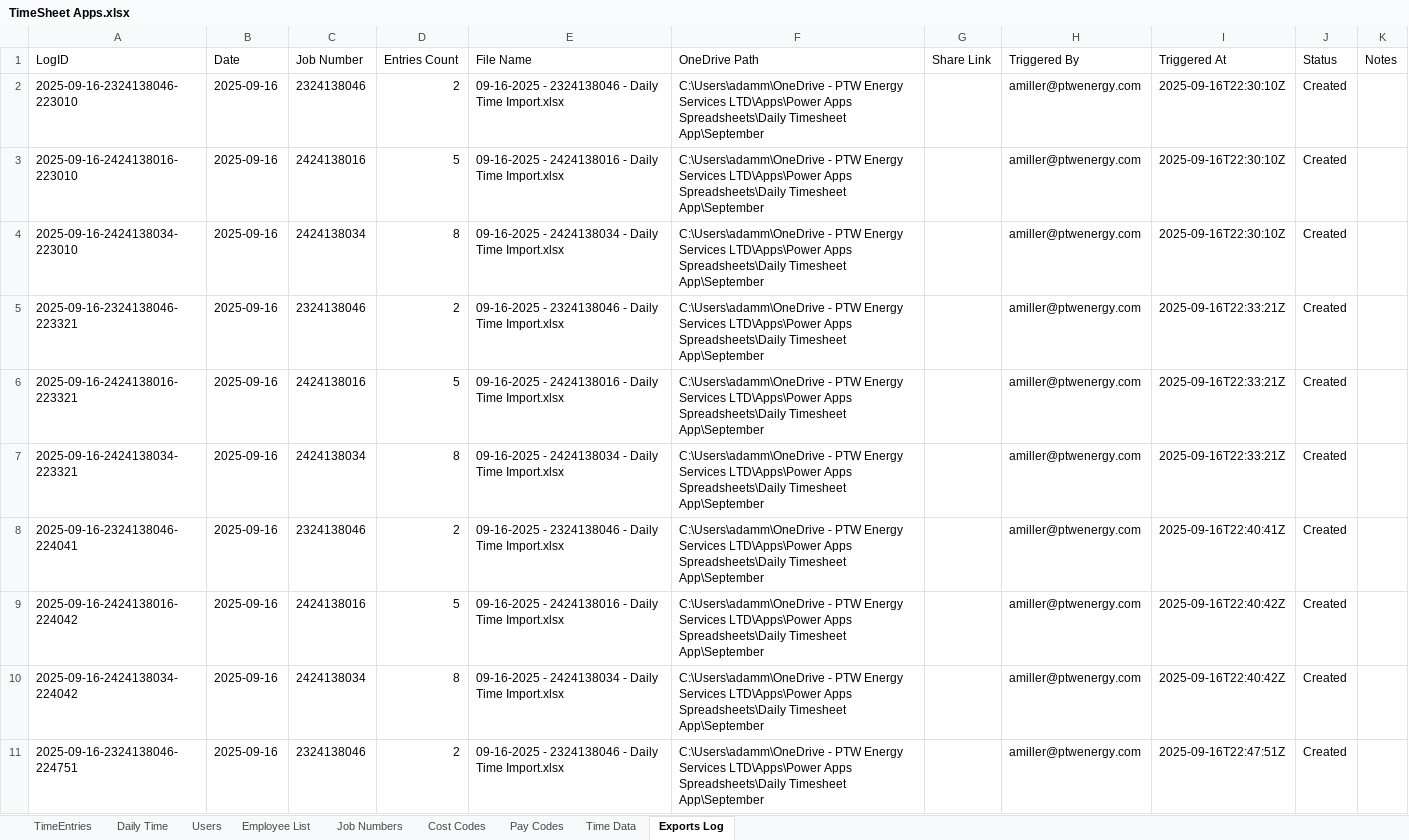
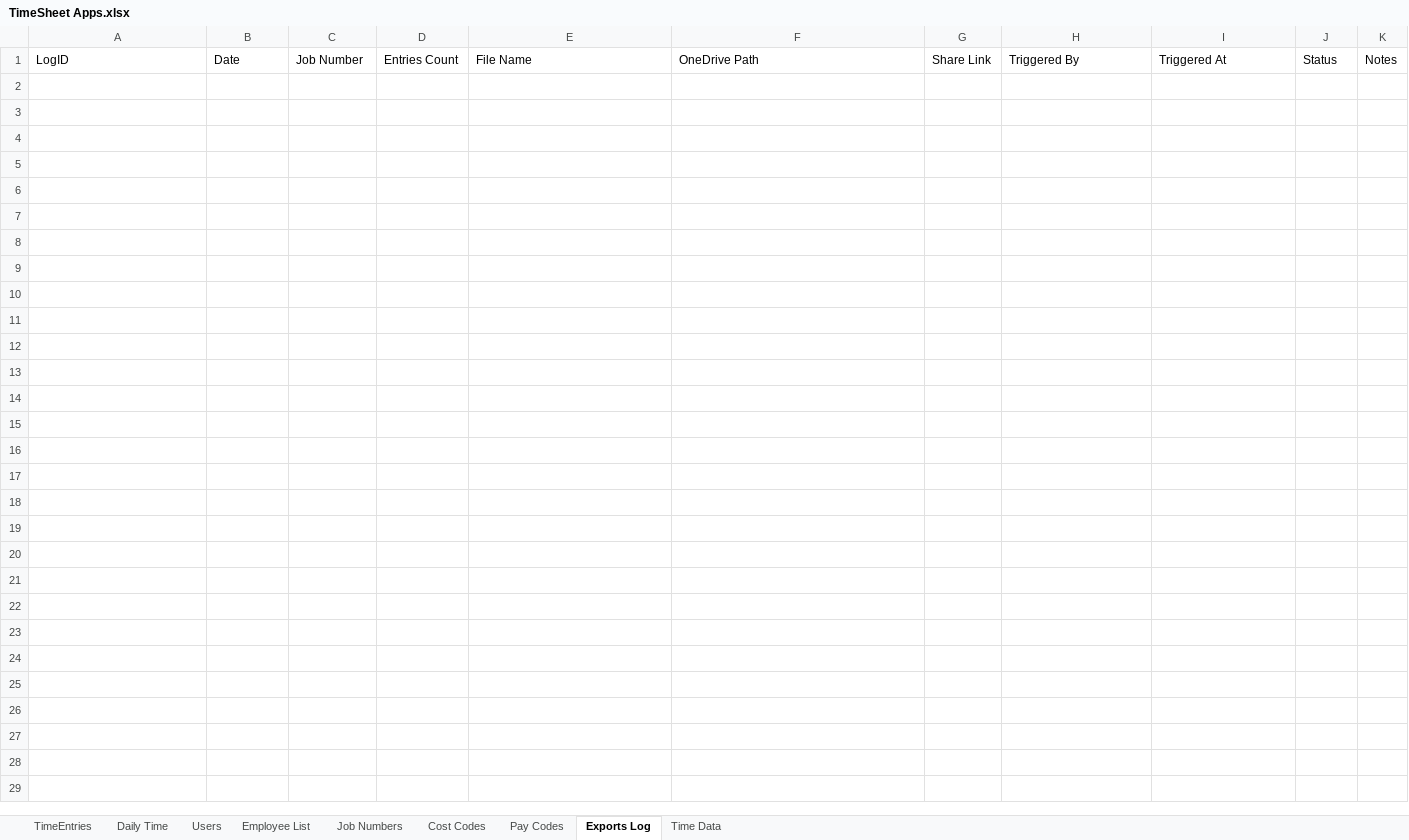
Before and after one commit to adammiller001/timesheet_app_full_package, an Excel workbook: TimeSheet Apps.xlsx, sheet Exports Log, drawn as a sheet; only a part is shown; values as stored, in another font and other column widths than the file's, no borders; table styles not drawn; the diff covers the shown part only; the diff names each change by its address in the sheet, - before the commit and + after, or states it on an @@ line.

```diff
--- a/TimeSheet Apps.xlsx (sheet Exports Log)
+++ b/TimeSheet Apps.xlsx (sheet Exports Log)
@@ sheet tab order changed: TimeEntries | Daily Time | Users | Employee List | Job Numbers | Cost Codes | Pay Codes | Exports Log | Time Data @@
-row 2: 2025-09-16-2324138046-223010 | 2025-09-16 | 2324138046 | 2 | 09-16-2025 - 2324138046 - Daily Time Import.xlsx | C:\Users\adamm\OneDrive - PTW Energy Services LTD\Apps\Power Apps Spreadsheets\Daily Timesheet App\September |  | amiller@ptwenergy.com | 2025-09-16T22:30:10Z | Created
-row 3: 2025-09-16-2424138016-223010 | 2025-09-16 | 2424138016 | 5 | 09-16-2025 - 2424138016 - Daily Time Import.xlsx | C:\Users\adamm\OneDrive - PTW Energy Services LTD\Apps\Power Apps Spreadsheets\Daily Timesheet App\September |  | amiller@ptwenergy.com | 2025-09-16T22:30:10Z | Created
-row 4: 2025-09-16-2424138034-223010 | 2025-09-16 | 2424138034 | 8 | 09-16-2025 - 2424138034 - Daily Time Import.xlsx | C:\Users\adamm\OneDrive - PTW Energy Services LTD\Apps\Power Apps Spreadsheets\Daily Timesheet App\September |  | amiller@ptwenergy.com | 2025-09-16T22:30:10Z | Created
-row 5: 2025-09-16-2324138046-223321 | 2025-09-16 | 2324138046 | 2 | 09-16-2025 - 2324138046 - Daily Time Import.xlsx | C:\Users\adamm\OneDrive - PTW Energy Services LTD\Apps\Power Apps Spreadsheets\Daily Timesheet App\September |  | amiller@ptwenergy.com | 2025-09-16T22:33:21Z | Created
-row 6: 2025-09-16-2424138016-223321 | 2025-09-16 | 2424138016 | 5 | 09-16-2025 - 2424138016 - Daily Time Import.xlsx | C:\Users\adamm\OneDrive - PTW Energy Services LTD\Apps\Power Apps Spreadsheets\Daily Timesheet App\September |  | amiller@ptwenergy.com | 2025-09-16T22:33:21Z | Created
-row 7: 2025-09-16-2424138034-223321 | 2025-09-16 | 2424138034 | 8 | 09-16-2025 - 2424138034 - Daily Time Import.xlsx | C:\Users\adamm\OneDrive - PTW Energy Services LTD\Apps\Power Apps Spreadsheets\Daily Timesheet App\September |  | amiller@ptwenergy.com | 2025-09-16T22:33:21Z | Created
-row 8: 2025-09-16-2324138046-224041 | 2025-09-16 | 2324138046 | 2 | 09-16-2025 - 2324138046 - Daily Time Import.xlsx | C:\Users\adamm\OneDrive - PTW Energy Services LTD\Apps\Power Apps Spreadsheets\Daily Timesheet App\September |  | amiller@ptwenergy.com | 2025-09-16T22:40:41Z | Created
-row 9: 2025-09-16-2424138016-224042 | 2025-09-16 | 2424138016 | 5 | 09-16-2025 - 2424138016 - Daily Time Import.xlsx | C:\Users\adamm\OneDrive - PTW Energy Services LTD\Apps\Power Apps Spreadsheets\Daily Timesheet App\September |  | amiller@ptwenergy.com | 2025-09-16T22:40:42Z | Created
-row 10: 2025-09-16-2424138034-224042 | 2025-09-16 | 2424138034 | 8 | 09-16-2025 - 2424138034 - Daily Time Import.xlsx | C:\Users\adamm\OneDrive - PTW Energy Services LTD\Apps\Power Apps Spreadsheets\Daily Timesheet App\September |  | amiller@ptwenergy.com | 2025-09-16T22:40:42Z | Created
-row 11: 2025-09-16-2324138046-224751 | 2025-09-16 | 2324138046 | 2 | 09-16-2025 - 2324138046 - Daily Time Import.xlsx | C:\Users\adamm\OneDrive - PTW Energy Services LTD\Apps\Power Apps Spreadsheets\Daily Timesheet App\September |  | amiller@ptwenergy.com | 2025-09-16T22:47:51Z | Created
```
Also changed, not shown: 34 removed rows elsewhere in this sheet, sheet Time Data, sheet Employee List.
